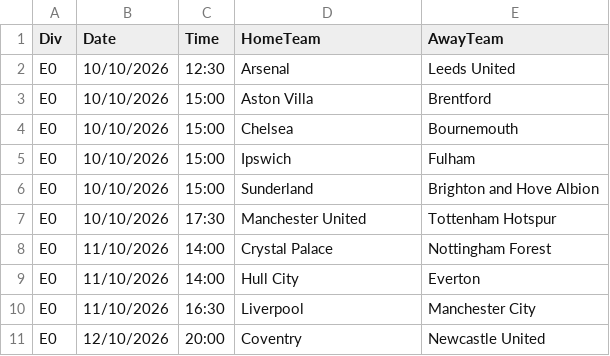
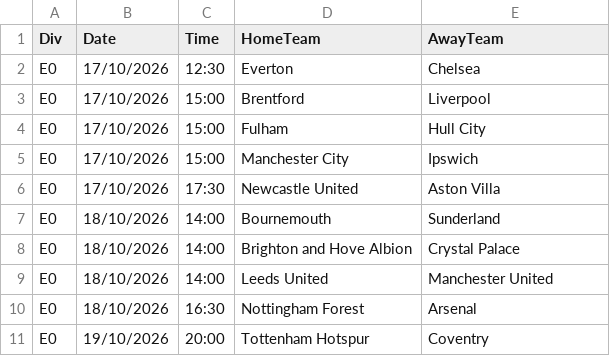
Before and after one commit to hphillips9/football-analysis, a CSV file: data/raw/Future_Fixtures.csv, drawn as a sheet.

```diff
--- a/data/raw/Future_Fixtures.csv
+++ b/data/raw/Future_Fixtures.csv
@@ -1,11 +1,11 @@
 Div,Date,Time,HomeTeam,AwayTeam
-E0,10/10/2026,12:30,Arsenal,Leeds United
-E0,10/10/2026,15:00,Aston Villa,Brentford
-E0,10/10/2026,15:00,Chelsea,Bournemouth
-E0,10/10/2026,15:00,Ipswich,Fulham
-E0,10/10/2026,15:00,Sunderland,Brighton and Hove Albion
-E0,10/10/2026,17:30,Manchester United,Tottenham Hotspur
-E0,11/10/2026,14:00,Crystal Palace,Nottingham Forest
-E0,11/10/2026,14:00,Hull City,Everton
-E0,11/10/2026,16:30,Liverpool,Manchester City
-E0,12/10/2026,20:00,Coventry,Newcastle United
+E0,17/10/2026,12:30,Everton,Chelsea
+E0,17/10/2026,15:00,Brentford,Liverpool
+E0,17/10/2026,15:00,Fulham,Hull City
+E0,17/10/2026,15:00,Manchester City,Ipswich
+E0,17/10/2026,17:30,Newcastle United,Aston Villa
+E0,18/10/2026,14:00,Bournemouth,Sunderland
+E0,18/10/2026,14:00,Brighton and Hove Albion,Crystal Palace
+E0,18/10/2026,14:00,Leeds United,Manchester United
+E0,18/10/2026,16:30,Nottingham Forest,Arsenal
+E0,19/10/2026,20:00,Tottenham Hotspur,Coventry
```
Also changed, not shown: data/raw/Bets.csv, data/raw/EPL26-27.csv, 7 other files.
